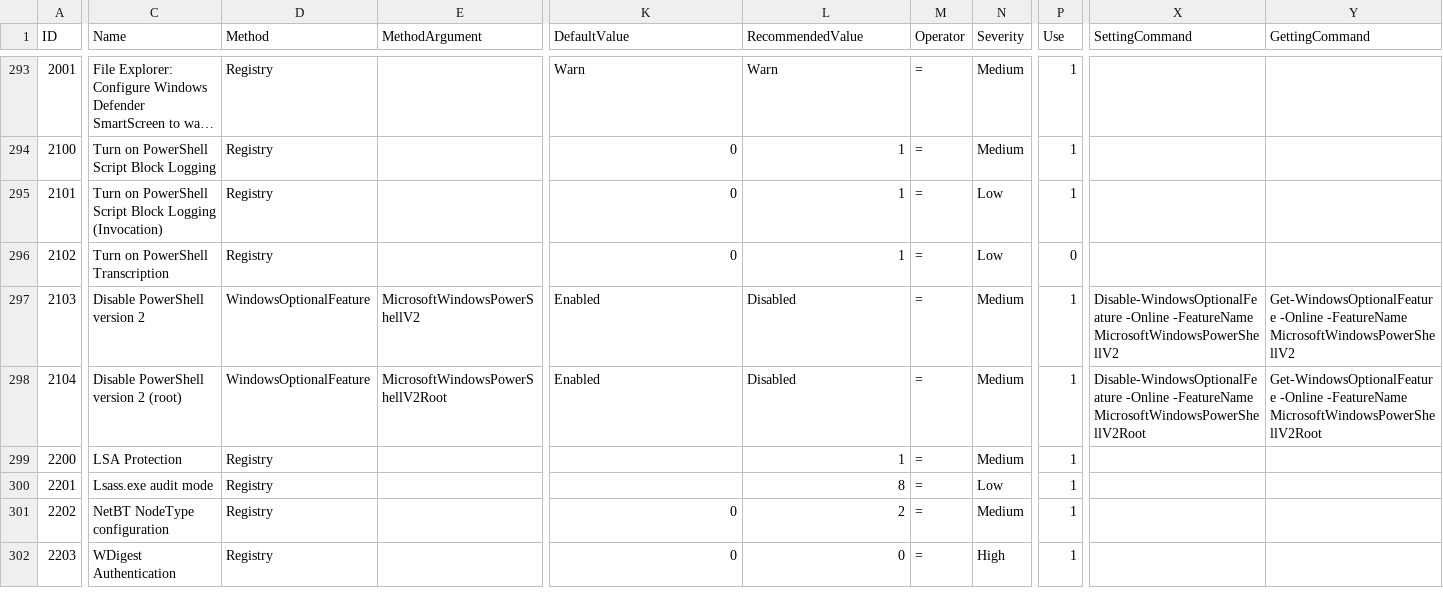
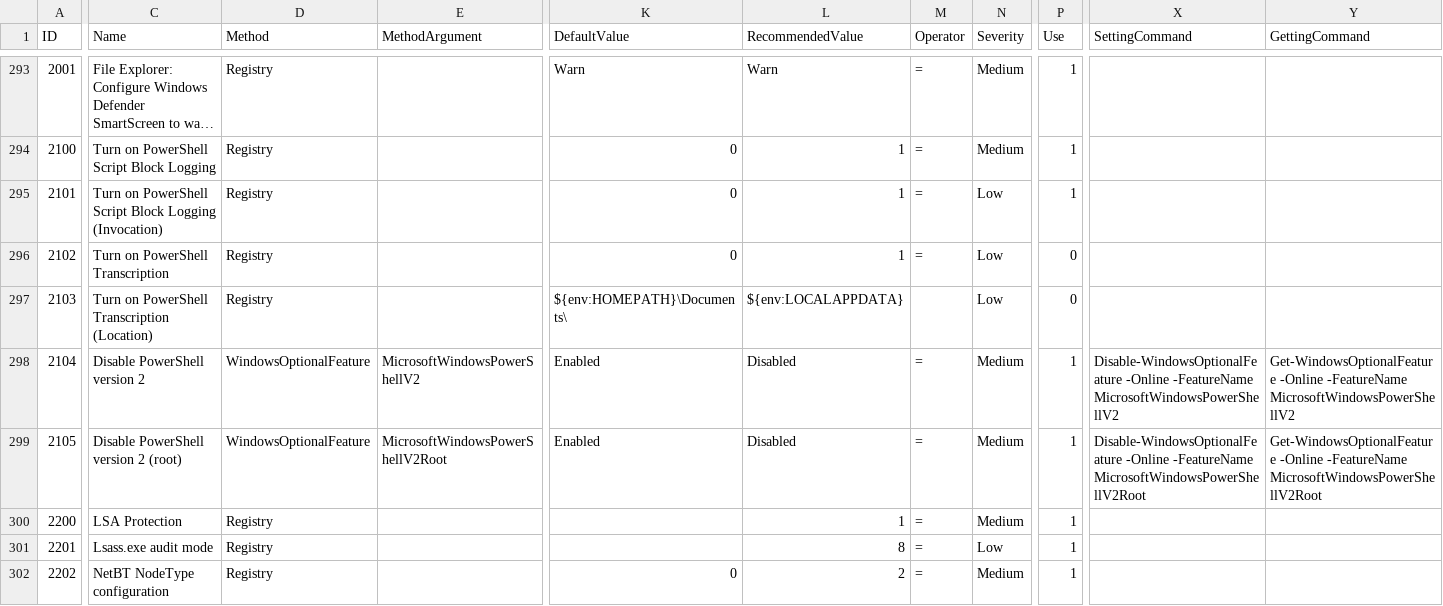
Before and after one commit to CRYPT-ON-IT/policies_hardening_interface, a CSV file: interface/windows/data/finding_list_machine_UIX.csv, drawn as a sheet; only a part is shown, gaps mark what is left out; the shorter side is filled out with more unchanged rows; long unchanged cells end in …; rows hold the shown columns only; the diff covers the shown part only; the diff names each change by its address in the sheet, - before the commit and + after, or states it on an @@ line.

```diff
--- a/interface/windows/data/finding_list_machine_UIX.csv
+++ b/interface/windows/data/finding_list_machine_UIX.csv
-C297 (Name): Disable PowerShell version 2
+C297 (Name): Turn on PowerShell Transcription (Location)
-D297 (Method): WindowsOptionalFeature
+D297 (Method): Registry
-E297 (MethodArgument): MicrosoftWindowsPowerShellV2
+E297 (MethodArgument): (empty)
-K297 (DefaultValue): Enabled
+K297 (DefaultValue): ${env:HOMEPATH}\Documents\
-L297 (RecommendedValue): Disabled
+L297 (RecommendedValue): ${env:LOCALAPPDATA}
-M297 (Operator): =
+M297 (Operator): (empty)
-N297 (Severity): Medium
+N297 (Severity): Low
-P297 (Use): 1
+P297 (Use): 0
-X297 (SettingCommand): Disable-WindowsOptionalFeature -Online -FeatureName MicrosoftWindowsPowerShellV2
+X297 (SettingCommand): (empty)
-Y297 (GettingCommand): Get-WindowsOptionalFeature -Online -FeatureName MicrosoftWindowsPowerShellV2
+Y297 (GettingCommand): (empty)
-C298 (Name): Disable PowerShell version 2 (root)
+C298 (Name): Disable PowerShell version 2
-E298 (MethodArgument): MicrosoftWindowsPowerShellV2Root
+E298 (MethodArgument): MicrosoftWindowsPowerShellV2
-X298 (SettingCommand): …-Online -FeatureName MicrosoftWindowsPowerShellV2Root
+X298 (SettingCommand): …-Online -FeatureName MicrosoftWindowsPowerShellV2
-Y298 (GettingCommand): …-Online -FeatureName MicrosoftWindowsPowerShellV2Root
+Y298 (GettingCommand): …-Online -FeatureName MicrosoftWindowsPowerShellV2
+row 299: 2105 | Disable PowerShell version 2 (root) | WindowsOptionalFeature | MicrosoftWindowsPowerShellV2Root | Enabled | Disabled | = | Medium | 1 | Disable-WindowsOptionalFeature -Online -FeatureName MicrosoftWindowsPowerShellV2Root | Get-WindowsOptionalFeature -Online -FeatureName MicrosoftWindowsPowerShellV2Root
```
Also changed, not shown: 7 edited cells elsewhere in this file, interface/windows/data/finding_list_0x6d69636b_machine.csv.
